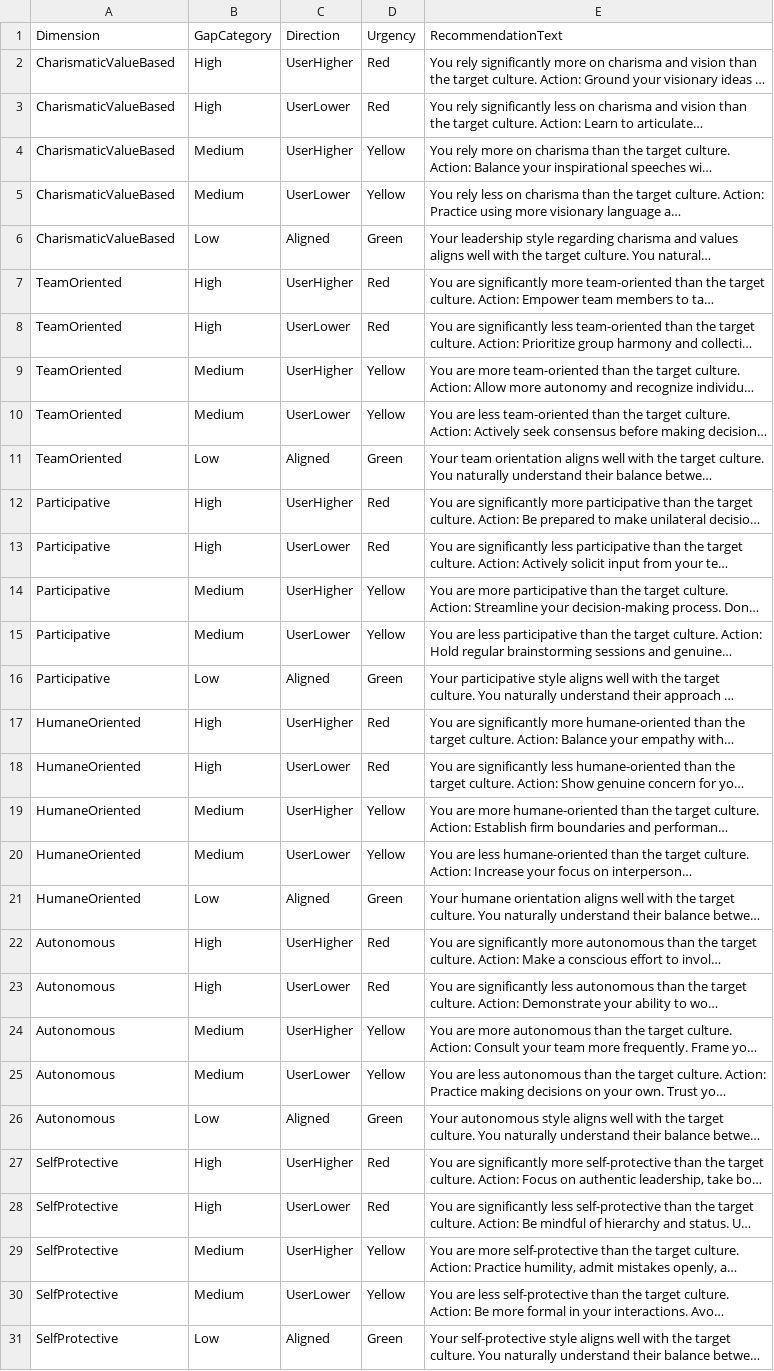
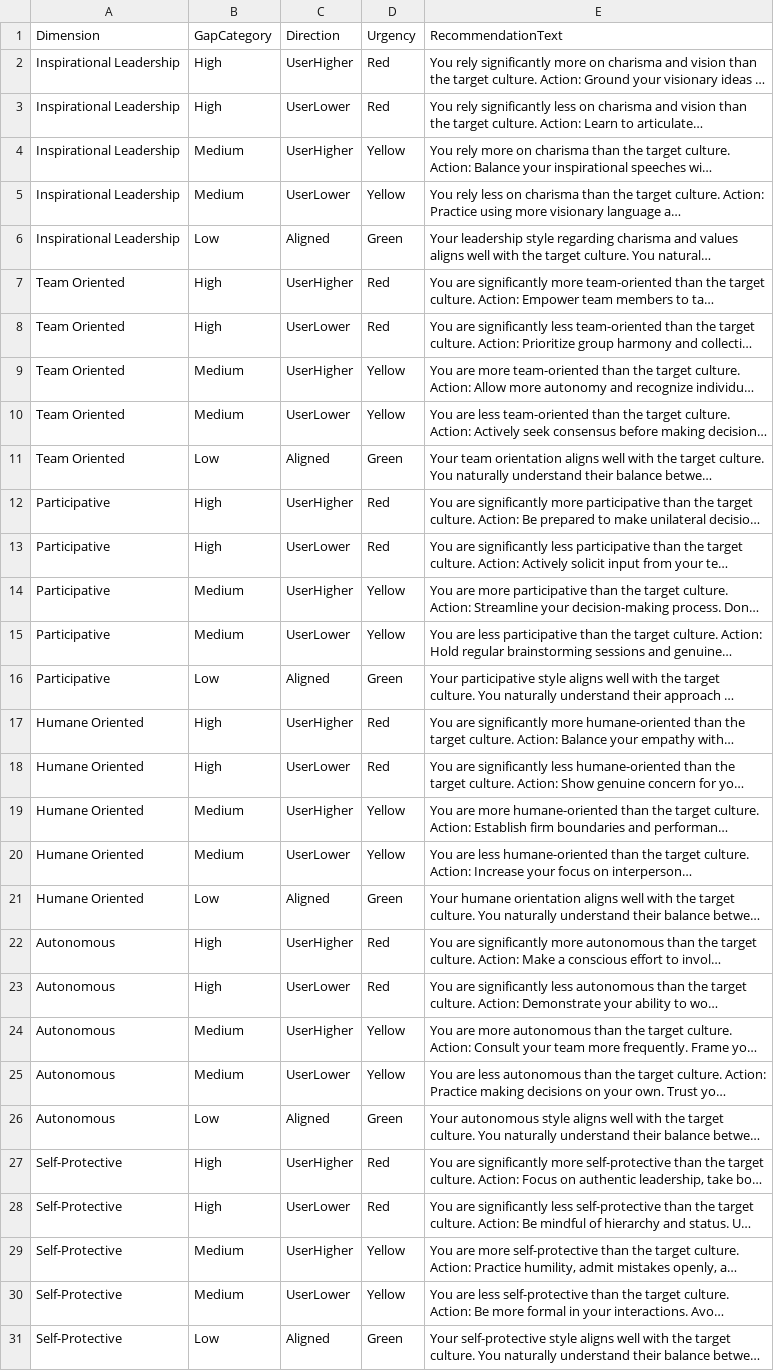
Before and after one commit to lena7199/cq-compass, a CSV file: data/dimension_recommendations_globe_leadership.csv, drawn as a sheet; long unchanged cells end in …; the diff names each change by its address in the sheet, - before the commit and + after, or states it on an @@ line.

Commit message:
Update dimension_recommendations_globe_leadership.csv

```diff
--- a/data/dimension_recommendations_globe_leadership.csv
+++ b/data/dimension_recommendations_globe_leadership.csv
-A2:A6: CharismaticValueBased
+A2:A6: Inspirational Leadership
-A7:A11: TeamOriented
+A7:A11: Team Oriented
-A17:A21: HumaneOriented
+A17:A21: Humane Oriented
-A27:A31: SelfProtective
+A27:A31: Self-Protective
```
